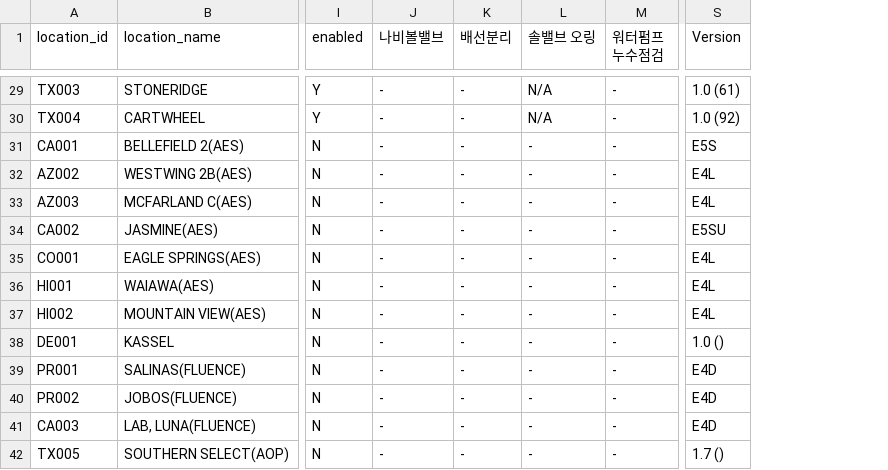
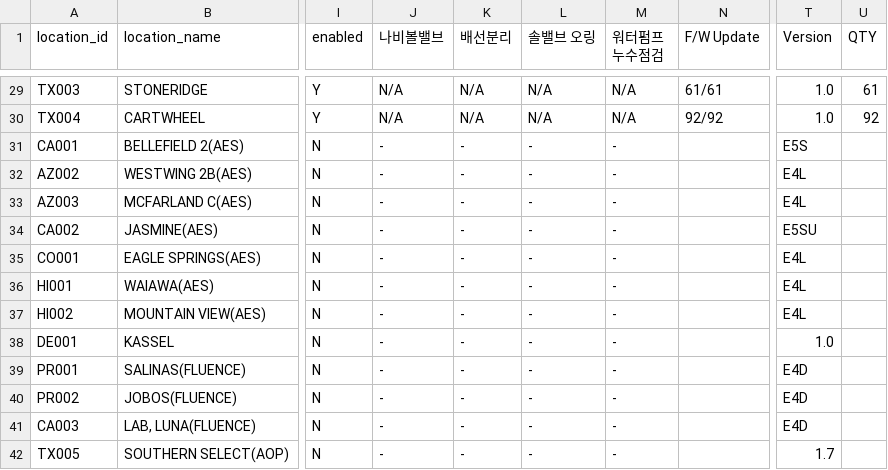
Before and after one commit to Eucalyptuss/site_work_status_dashboard, a CSV file: site_status.csv, drawn as a sheet; only a part is shown, gaps mark what is left out; addresses are those after the commit; the diff covers the shown part only; the diff names each change by its address in the sheet, - before the commit and + after, or states it on an @@ line.

```diff
--- a/site_status.csv
+++ b/site_status.csv
+column N (F/W Update), rows 29-30: 61/61 | 92/92
+column U (QTY), rows 29-30: 61 | 92
-J29:J30 (나비볼밸브): -
+J29:J30 (나비볼밸브): N/A
-K29:K30 (배선분리): -
+K29:K30 (배선분리): N/A
-M29:M30 (워터펌프 누수점검): -
+M29:M30 (워터펌프 누수점검): N/A
-T29 (Version): 1.0 (61)
+T29 (Version): 1.0
-T30 (Version): 1.0 (92)
+T30 (Version): 1.0
-T38 (Version): 1.0 ()
+T38 (Version): 1.0
-T42 (Version): 1.7 ()
+T42 (Version): 1.7
```
Also changed, not shown: 54 edited cells elsewhere in this file.
